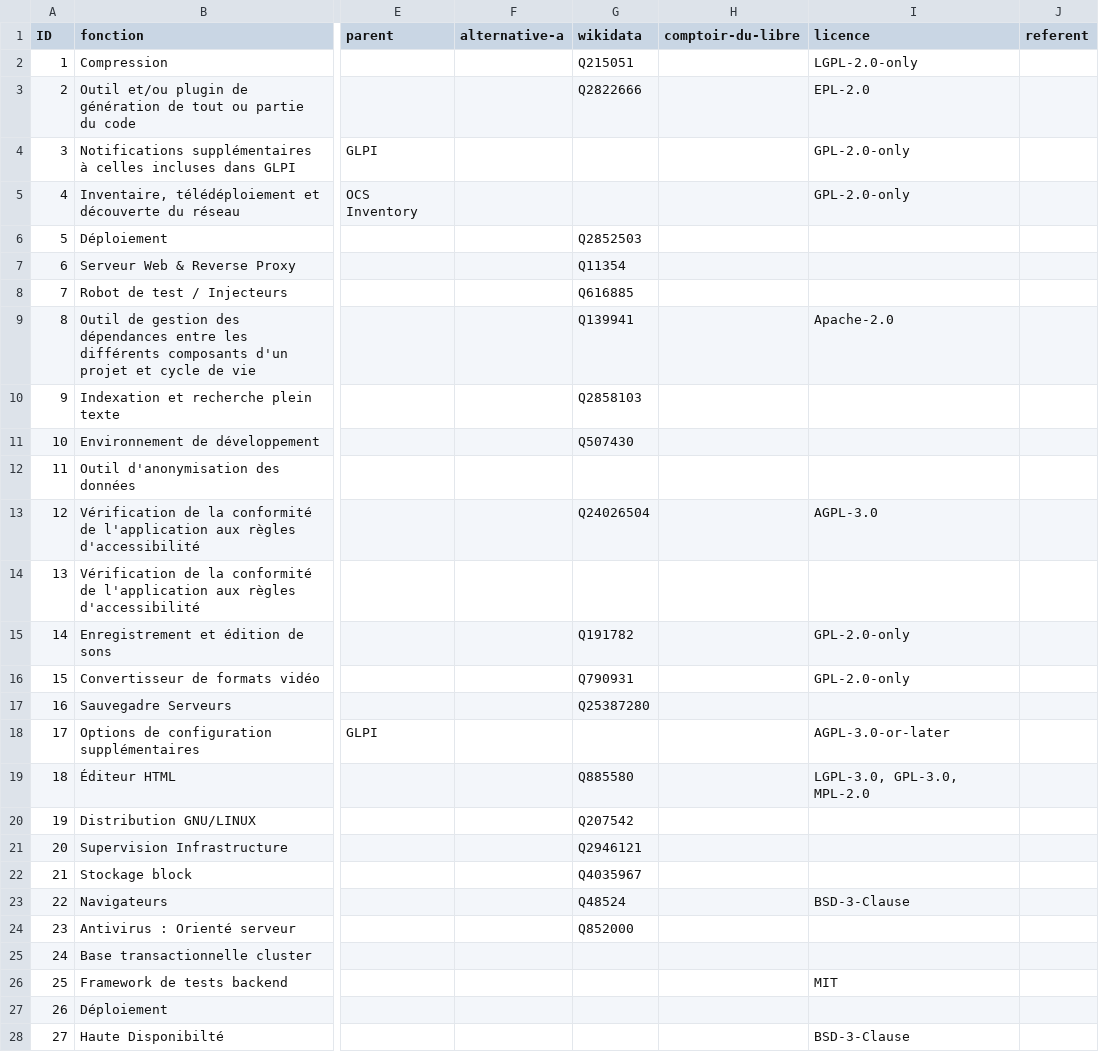
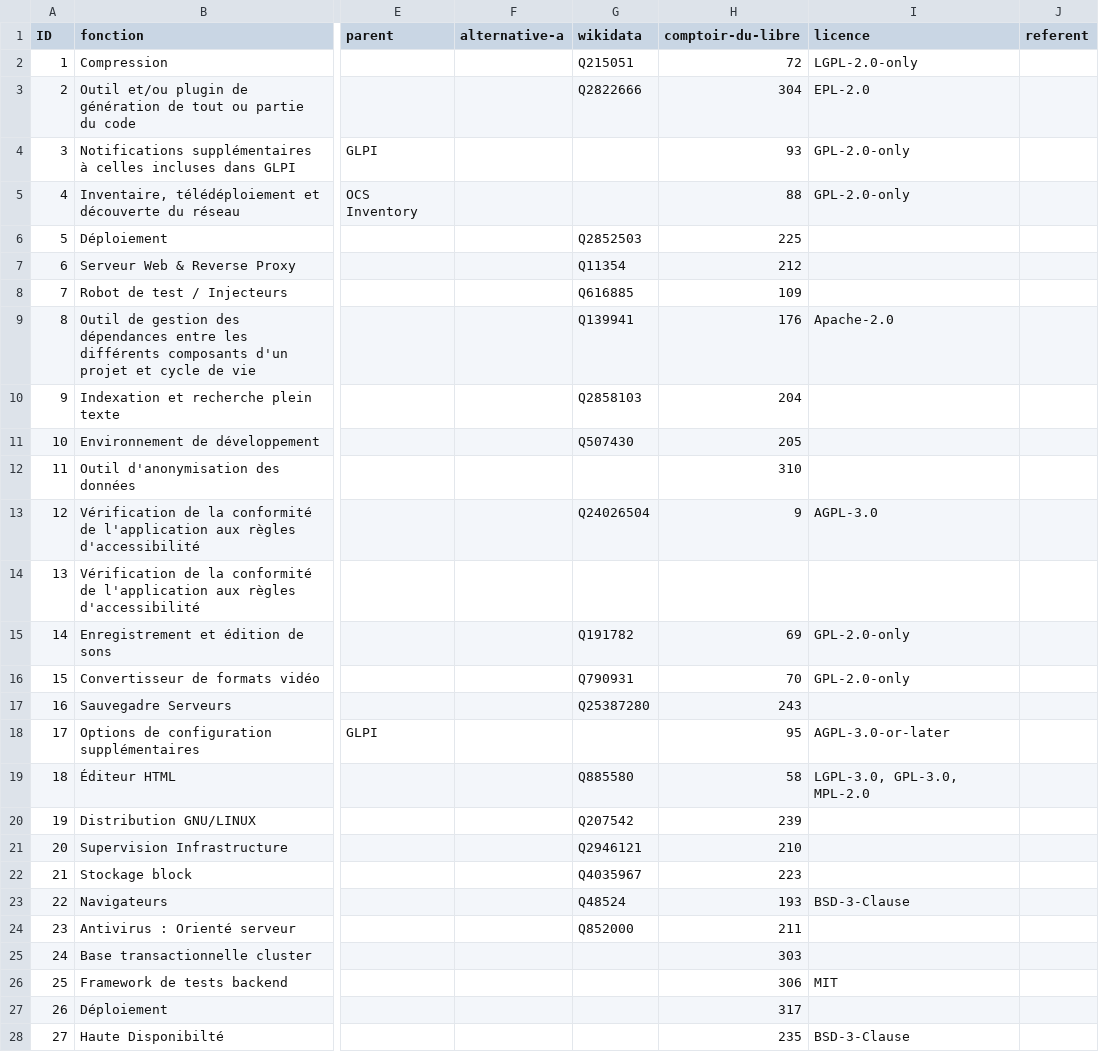
Before and after one commit to dzc34/sill, a CSV file: 2020/sill-2020.csv, drawn as a sheet; only a part is shown, gaps mark what is left out; the diff covers the shown part only; the diff names each change by its address in the sheet, - before the commit and + after, or states it on an @@ line.

Commit message:
Ajout des identifiants du Comptoir du libre
Refs: #57

```diff
--- a/2020/sill-2020.csv
+++ b/2020/sill-2020.csv
-H2 (comptoir-du-libre): (empty)
+H2 (comptoir-du-libre): 72
-H3 (comptoir-du-libre): (empty)
+H3 (comptoir-du-libre): 304
-H4 (comptoir-du-libre): (empty)
+H4 (comptoir-du-libre): 93
-H5 (comptoir-du-libre): (empty)
+H5 (comptoir-du-libre): 88
-H6 (comptoir-du-libre): (empty)
+H6 (comptoir-du-libre): 225
-H7 (comptoir-du-libre): (empty)
+H7 (comptoir-du-libre): 212
-H8 (comptoir-du-libre): (empty)
+H8 (comptoir-du-libre): 109
-H9 (comptoir-du-libre): (empty)
+H9 (comptoir-du-libre): 176
-H10 (comptoir-du-libre): (empty)
+H10 (comptoir-du-libre): 204
-H11 (comptoir-du-libre): (empty)
+H11 (comptoir-du-libre): 205
-H12 (comptoir-du-libre): (empty)
+H12 (comptoir-du-libre): 310
-H13 (comptoir-du-libre): (empty)
+H13 (comptoir-du-libre): 9
-H15 (comptoir-du-libre): (empty)
+H15 (comptoir-du-libre): 69
-H16 (comptoir-du-libre): (empty)
+H16 (comptoir-du-libre): 70
-H17 (comptoir-du-libre): (empty)
+H17 (comptoir-du-libre): 243
-H18 (comptoir-du-libre): (empty)
+H18 (comptoir-du-libre): 95
-H19 (comptoir-du-libre): (empty)
+H19 (comptoir-du-libre): 58
-H20 (comptoir-du-libre): (empty)
+H20 (comptoir-du-libre): 239
-H21 (comptoir-du-libre): (empty)
+H21 (comptoir-du-libre): 210
-H22 (comptoir-du-libre): (empty)
+H22 (comptoir-du-libre): 223
-H23 (comptoir-du-libre): (empty)
+H23 (comptoir-du-libre): 193
-H24 (comptoir-du-libre): (empty)
+H24 (comptoir-du-libre): 211
-H25 (comptoir-du-libre): (empty)
+H25 (comptoir-du-libre): 303
-H26 (comptoir-du-libre): (empty)
+H26 (comptoir-du-libre): 306
-H27 (comptoir-du-libre): (empty)
+H27 (comptoir-du-libre): 317
-H28 (comptoir-du-libre): (empty)
+H28 (comptoir-du-libre): 235
```
Also changed, not shown: 126 edited cells elsewhere in this file.
